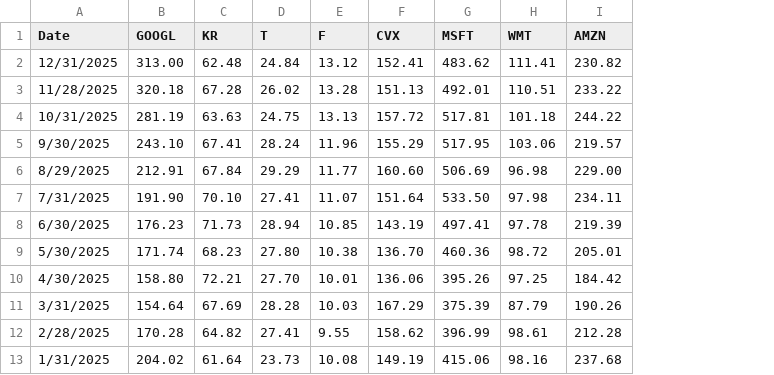
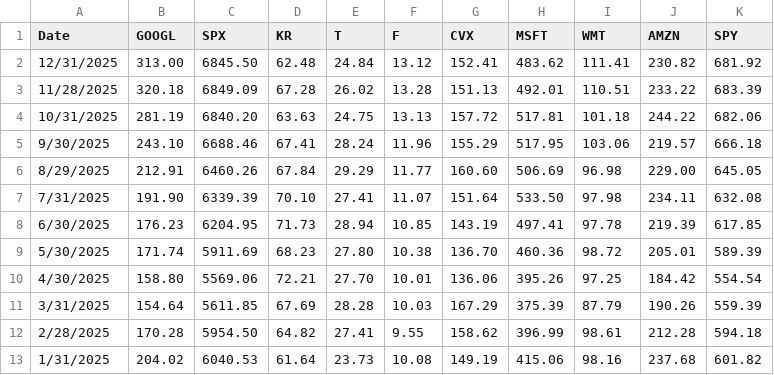
Before and after one commit to zachary-halnadufretay/EC4417, a CSV file: Data/pricedata.csv, drawn as a sheet; only a part is shown; the diff names each change by its address in the sheet, - before the commit and + after, or states it on an @@ line.

```diff
--- a/Data/pricedata.csv
+++ b/Data/pricedata.csv
+column C (SPX), rows 2-13: 6845.50 | 6849.09 | 6840.20 | 6688.46 | 6460.26 | 6339.39 | 6204.95 | 5911.69 | 5569.06 | 5611.85 | 5954.50 | 6040.53
+column K (SPY), rows 2-13: 681.92 | 683.39 | 682.06 | 666.18 | 645.05 | 632.08 | 617.85 | 589.39 | 554.54 | 559.39 | 594.18 | 601.82
```
Also changed, not shown: 2 other files.
